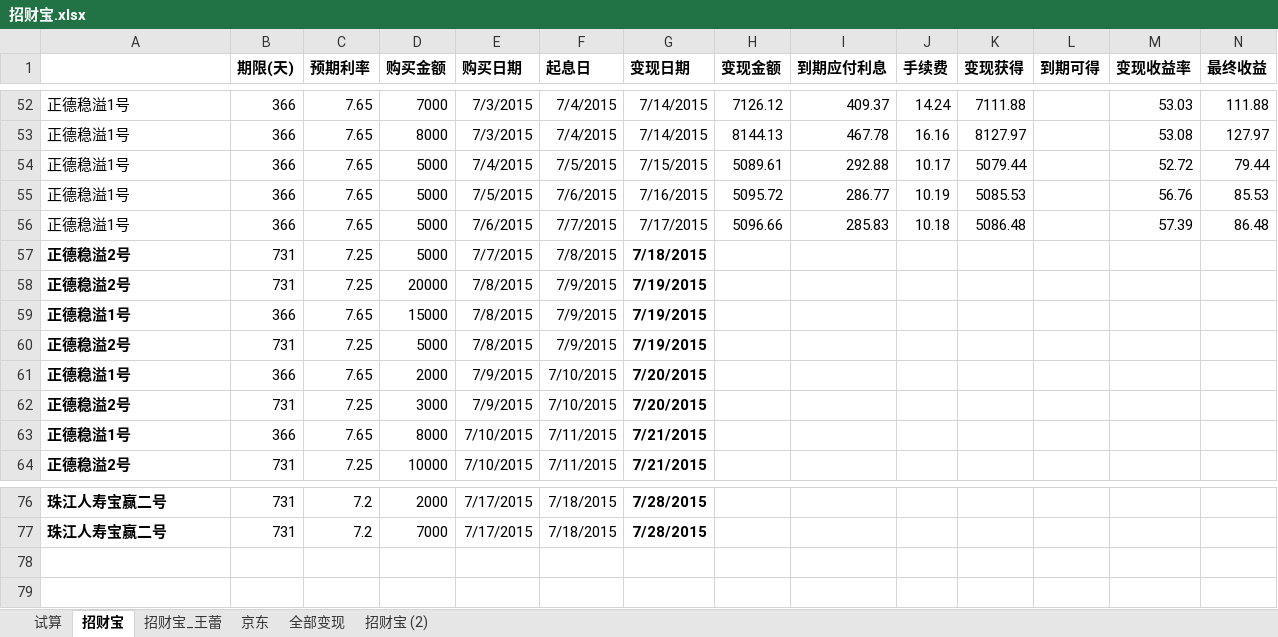
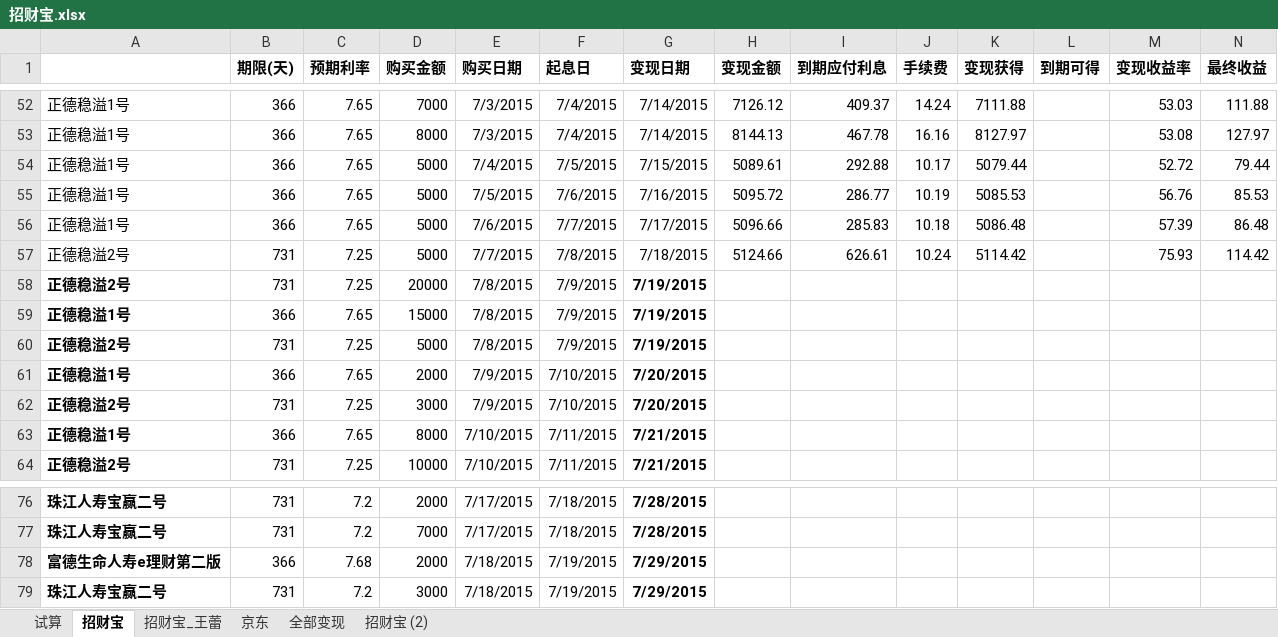
Before and after one commit to cnmud/832588m1pwG22w5t74PT0odv657C7m, an Excel workbook: 我的家/招财宝.xlsx, sheet 招财宝, drawn as a sheet; only a part is shown, gaps mark what is left out; values as stored, in another font and other column widths than the file's, no borders; rows hold the shown columns only; the diff names each change by its address in the sheet, - before the commit and + after, or states it on an @@ line.

```diff
--- a/我的家/招财宝.xlsx (sheet 招财宝)
+++ b/我的家/招财宝.xlsx (sheet 招财宝)
-A57 bold: on
+A57 bold: off
-G57 bold: on
+G57 bold: off
-H57 (变现金额): (empty)
+H57 (变现金额): 5124.66
-I57 (到期应付利息): (empty)
+I57 (到期应付利息): 626.61
-J57 (手续费): (empty)
+J57 (手续费): 10.24
-K57 (变现获得): (empty)
+K57 (变现获得): 5114.42
-M57 (变现收益率): (empty)
+M57 (变现收益率): 75.93
-N57 (最终收益): (empty)
+N57 (最终收益): 114.42
+row 78: 富德生命人寿e理财第二版 | 366 | 7.68 | 2000 | 7/18/2015 | 7/19/2015 | 7/29/2015
+row 79: 珠江人寿宝赢二号 | 731 | 7.2 | 3000 | 7/18/2015 | 7/19/2015 | 7/29/2015
```
Also changed, not shown: sheet 招财宝_王蕾, 1 other file.
